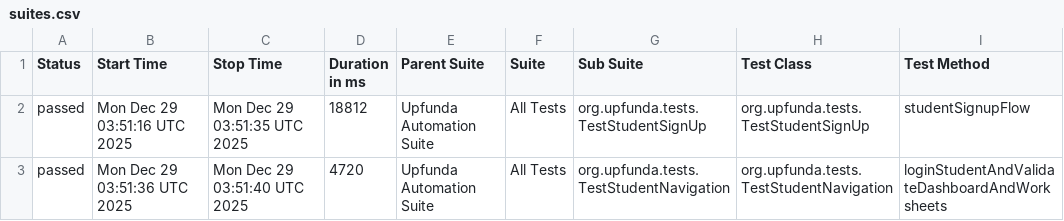
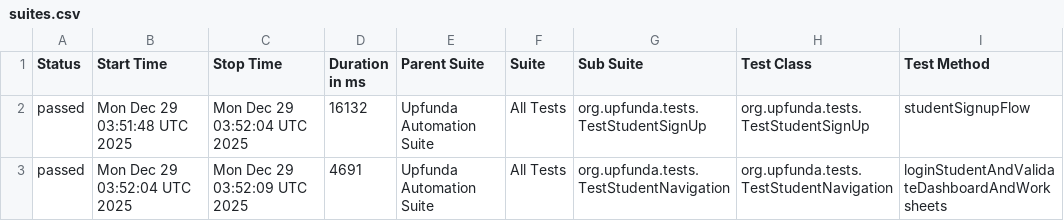
Before and after one commit to sridevisrnvsn/UpfundaAutomationJAVA, a CSV file: data/suites.csv, drawn as a sheet; only a part is shown; the diff names each change by its address in the sheet, - before the commit and + after, or states it on an @@ line.

```diff
--- a/data/suites.csv
+++ b/data/suites.csv
-B2 (Start Time): Mon Dec 29 03:51:16 UTC 2025
+B2 (Start Time): Mon Dec 29 03:51:48 UTC 2025
-C2 (Stop Time): Mon Dec 29 03:51:35 UTC 2025
+C2 (Stop Time): Mon Dec 29 03:52:04 UTC 2025
-D2 (Duration in ms): 18812
+D2 (Duration in ms): 16132
-B3 (Start Time): Mon Dec 29 03:51:36 UTC 2025
+B3 (Start Time): Mon Dec 29 03:52:04 UTC 2025
-C3 (Stop Time): Mon Dec 29 03:51:40 UTC 2025
+C3 (Stop Time): Mon Dec 29 03:52:09 UTC 2025
-D3 (Duration in ms): 4720
+D3 (Duration in ms): 4691
```
Also changed, not shown: 21 other files.
